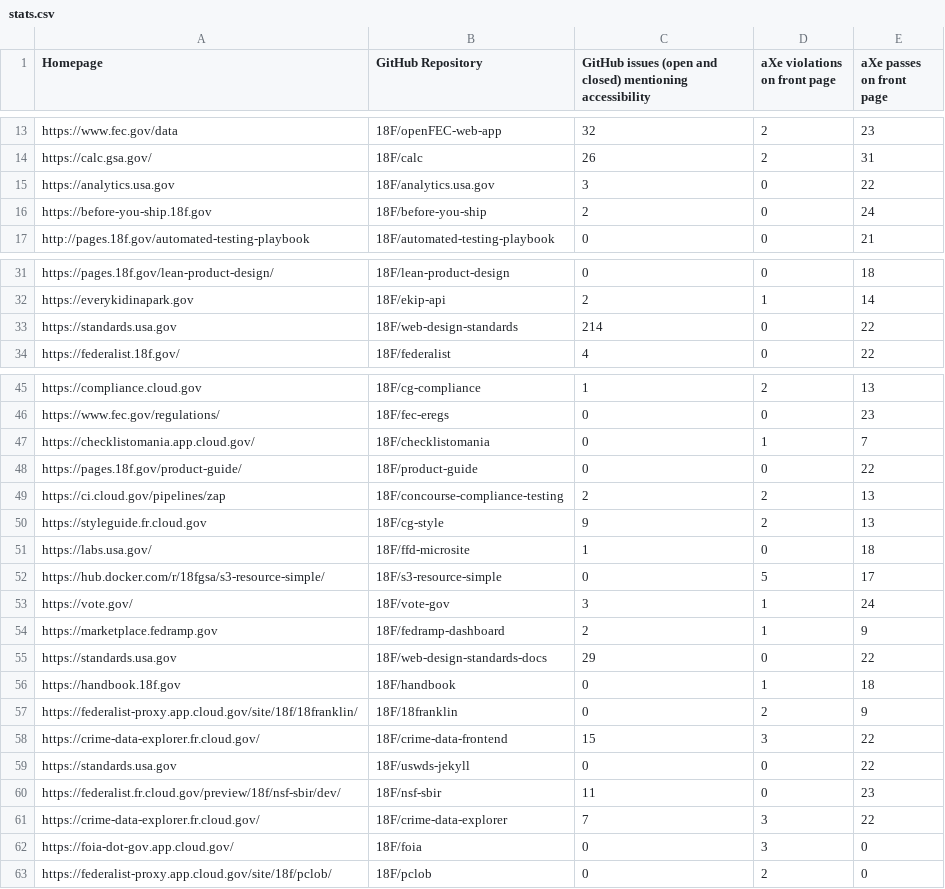
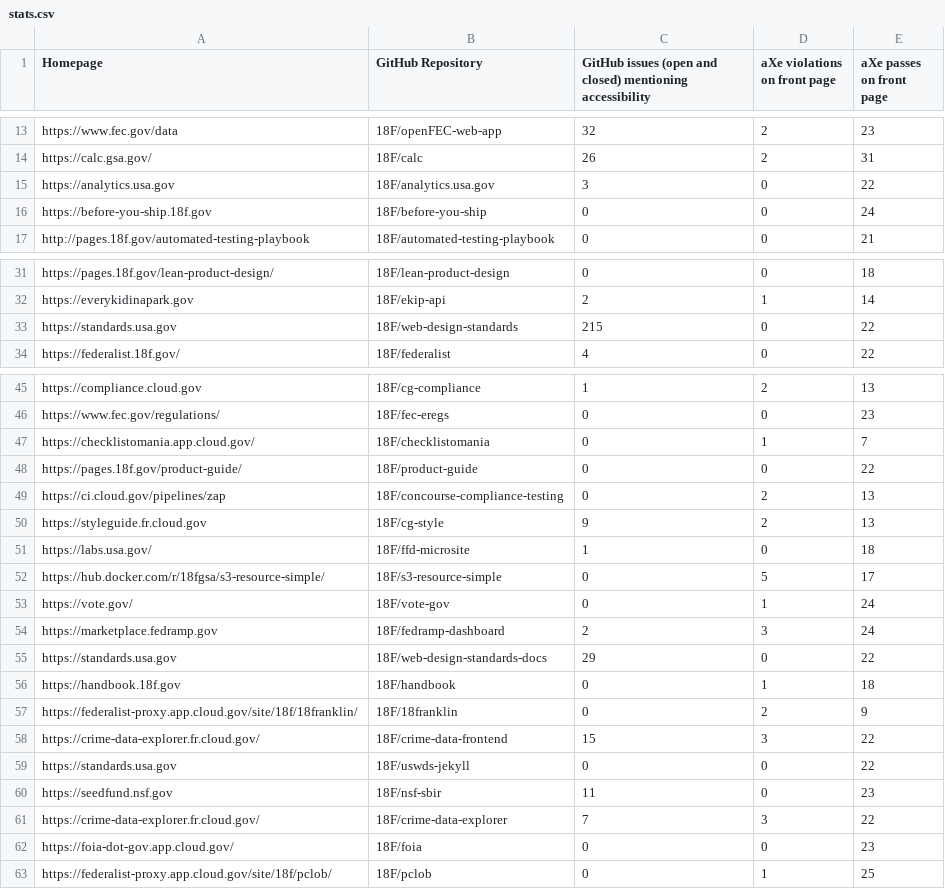
Before and after one commit to 18F/a11y-metrics, a CSV file: stats.csv, drawn as a sheet; only a part is shown, gaps mark what is left out.

```diff
--- a/stats.csv
+++ b/stats.csv
@@ -15,3 +15,3 @@ https://calc.gsa.gov/,18F/calc,26,2,31
 https://analytics.usa.gov,18F/analytics.usa.gov,3,0,22
-https://before-you-ship.18f.gov,18F/before-you-ship,2,0,24
+https://before-you-ship.18f.gov,18F/before-you-ship,0,0,24
 http://pages.18f.gov/automated-testing-playbook,18F/automated-testing-playbook,0,0,21
@@ -32,3 +32,3 @@ https://pages.18f.gov/lean-product-design/,18F/lean-product-design,0,0,18
 https://everykidinapark.gov,18F/ekip-api,2,1,14
-https://standards.usa.gov,18F/web-design-standards,214,0,22
+https://standards.usa.gov,18F/web-design-standards,215,0,22
 https://federalist.18f.gov/,18F/federalist,4,0,22
@@ -48,3 +48,3 @@ https://checklistomania.app.cloud.gov/,18F/checklistomania,0,1,7
 https://pages.18f.gov/product-guide/,18F/product-guide,0,0,22
-https://ci.cloud.gov/pipelines/zap,18F/concourse-compliance-testing,2,2,13
+https://ci.cloud.gov/pipelines/zap,18F/concourse-compliance-testing,0,2,13
 https://styleguide.fr.cloud.gov,18F/cg-style,9,2,13
@@ -52,4 +52,4 @@ https://labs.usa.gov/,18F/ffd-microsite,1,0,18
 https://hub.docker.com/r/18fgsa/s3-resource-simple/,18F/s3-resource-simple,0,5,17
-https://vote.gov/,18F/vote-gov,3,1,24
-https://marketplace.fedramp.gov,18F/fedramp-dashboard,2,1,9
+https://vote.gov/,18F/vote-gov,0,1,24
+https://marketplace.fedramp.gov,18F/fedramp-dashboard,2,3,24
 https://standards.usa.gov,18F/web-design-standards-docs,29,0,22
@@ -59,5 +59,5 @@ https://crime-data-explorer.fr.cloud.gov/,18F/crime-data-frontend,15,3,22
 https://standards.usa.gov,18F/uswds-jekyll,0,0,22
-https://federalist.fr.cloud.gov/preview/18f/nsf-sbir/dev/,18F/nsf-sbir,11,0,23
+https://seedfund.nsf.gov,18F/nsf-sbir,11,0,23
 https://crime-data-explorer.fr.cloud.gov/,18F/crime-data-explorer,7,3,22
-https://foia-dot-gov.app.cloud.gov/,18F/foia,0,3,0
-https://federalist-proxy.app.cloud.gov/site/18f/pclob/,18F/pclob,0,2,0
+https://foia-dot-gov.app.cloud.gov/,18F/foia,0,0,23
+https://federalist-proxy.app.cloud.gov/site/18f/pclob/,18F/pclob,0,1,25
```
Also changed, not shown: 2 other files.
